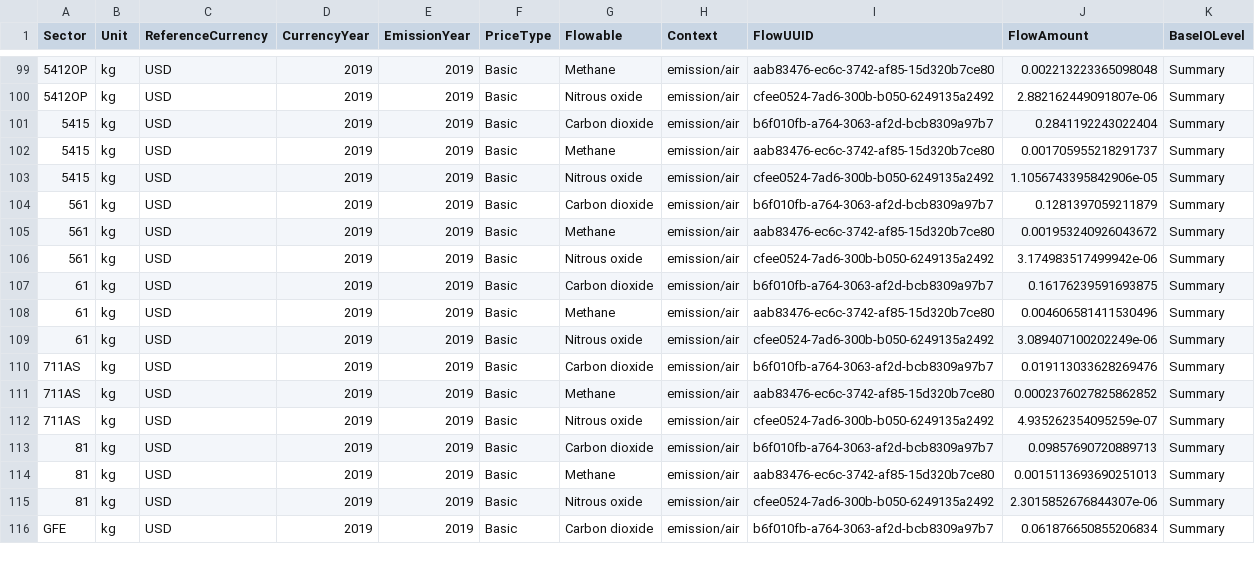
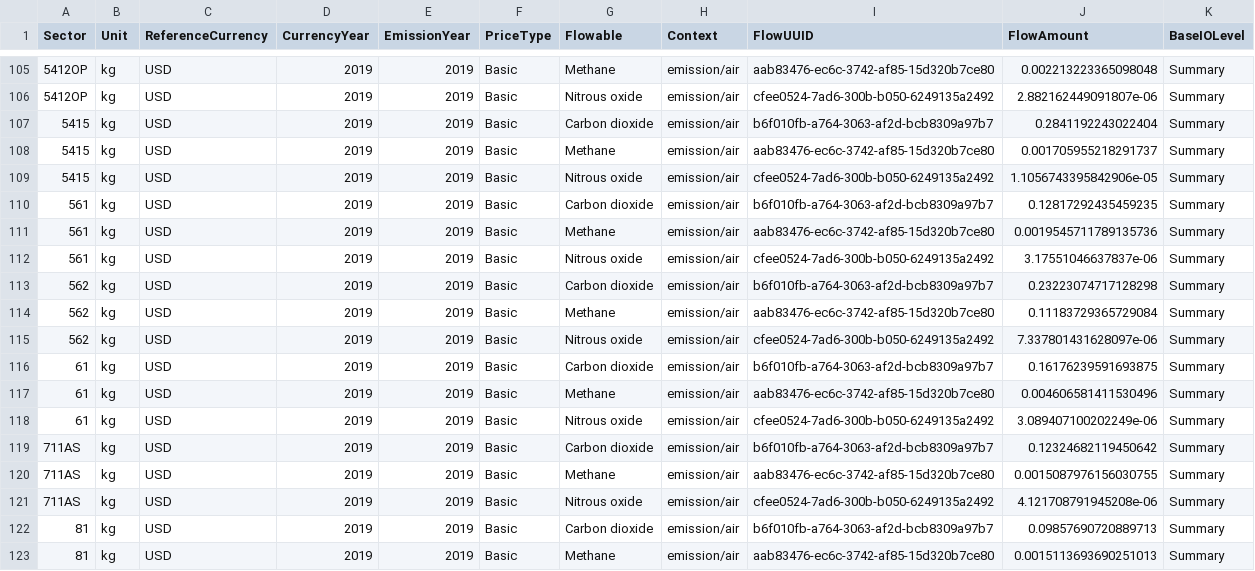
Before and after one commit to USEPA/USEEIO, a CSV file: import_factors_exio/output/imports_multipliers_exio_2019.csv, drawn as a sheet; only a part is shown, gaps mark what is left out; the shorter side is filled out with more unchanged rows; the diff covers the shown part only.

```diff
--- a/import_factors_exio/output/imports_multipliers_exio_2019.csv
+++ b/import_factors_exio/output/imports_multipliers_exio_2019.csv
@@ -103,5 +109,8 @@ Sector,Unit,ReferenceCurrency,CurrencyYear,EmissionYear,PriceType,Flowable,Conte
 5415,kg,USD,2019,2019,Basic,Nitrous oxide,emission/air,cfee0524-7ad6-300b-b050-6249135a2492,1.1056743395842906e-05,Summary
-561,kg,USD,2019,2019,Basic,Carbon dioxide,emission/air,b6f010fb-a764-3063-af2d-bcb8309a97b7,0.1281397059211879,Summary
-561,kg,USD,2019,2019,Basic,Methane,emission/air,aab83476-ec6c-3742-af85-15d320b7ce80,0.001953240926043672,Summary
-561,kg,USD,2019,2019,Basic,Nitrous oxide,emission/air,cfee0524-7ad6-300b-b050-6249135a2492,3.174983517499942e-06,Summary
+561,kg,USD,2019,2019,Basic,Carbon dioxide,emission/air,b6f010fb-a764-3063-af2d-bcb8309a97b7,0.12817292435459235,Summary
+561,kg,USD,2019,2019,Basic,Methane,emission/air,aab83476-ec6c-3742-af85-15d320b7ce80,0.0019545711789135736,Summary
+561,kg,USD,2019,2019,Basic,Nitrous oxide,emission/air,cfee0524-7ad6-300b-b050-6249135a2492,3.17551046637837e-06,Summary
+562,kg,USD,2019,2019,Basic,Carbon dioxide,emission/air,b6f010fb-a764-3063-af2d-bcb8309a97b7,0.23223074717128298,Summary
+562,kg,USD,2019,2019,Basic,Methane,emission/air,aab83476-ec6c-3742-af85-15d320b7ce80,0.11183729365729084,Summary
+562,kg,USD,2019,2019,Basic,Nitrous oxide,emission/air,cfee0524-7ad6-300b-b050-6249135a2492,7.337801431628097e-06,Summary
 61,kg,USD,2019,2019,Basic,Carbon dioxide,emission/air,b6f010fb-a764-3063-af2d-bcb8309a97b7,0.16176239591693875,Summary
@@ -109,5 +118,5 @@ Sector,Unit,ReferenceCurrency,CurrencyYear,EmissionYear,PriceType,Flowable,Conte
 61,kg,USD,2019,2019,Basic,Nitrous oxide,emission/air,cfee0524-7ad6-300b-b050-6249135a2492,3.089407100202249e-06,Summary
-711AS,kg,USD,2019,2019,Basic,Carbon dioxide,emission/air,b6f010fb-a764-3063-af2d-bcb8309a97b7,0.019113033628269476,Summary
-711AS,kg,USD,2019,2019,Basic,Methane,emission/air,aab83476-ec6c-3742-af85-15d320b7ce80,0.0002376027825862852,Summary
-711AS,kg,USD,2019,2019,Basic,Nitrous oxide,emission/air,cfee0524-7ad6-300b-b050-6249135a2492,4.935262354095259e-07,Summary
+711AS,kg,USD,2019,2019,Basic,Carbon dioxide,emission/air,b6f010fb-a764-3063-af2d-bcb8309a97b7,0.12324682119450642,Summary
+711AS,kg,USD,2019,2019,Basic,Methane,emission/air,aab83476-ec6c-3742-af85-15d320b7ce80,0.0015087976156030755,Summary
+711AS,kg,USD,2019,2019,Basic,Nitrous oxide,emission/air,cfee0524-7ad6-300b-b050-6249135a2492,4.121708791945208e-06,Summary
 81,kg,USD,2019,2019,Basic,Carbon dioxide,emission/air,b6f010fb-a764-3063-af2d-bcb8309a97b7,0.09857690720889713,Summary
```
Also changed, not shown: 6 added rows and 6 edited cells elsewhere in this file, 1 other file.
